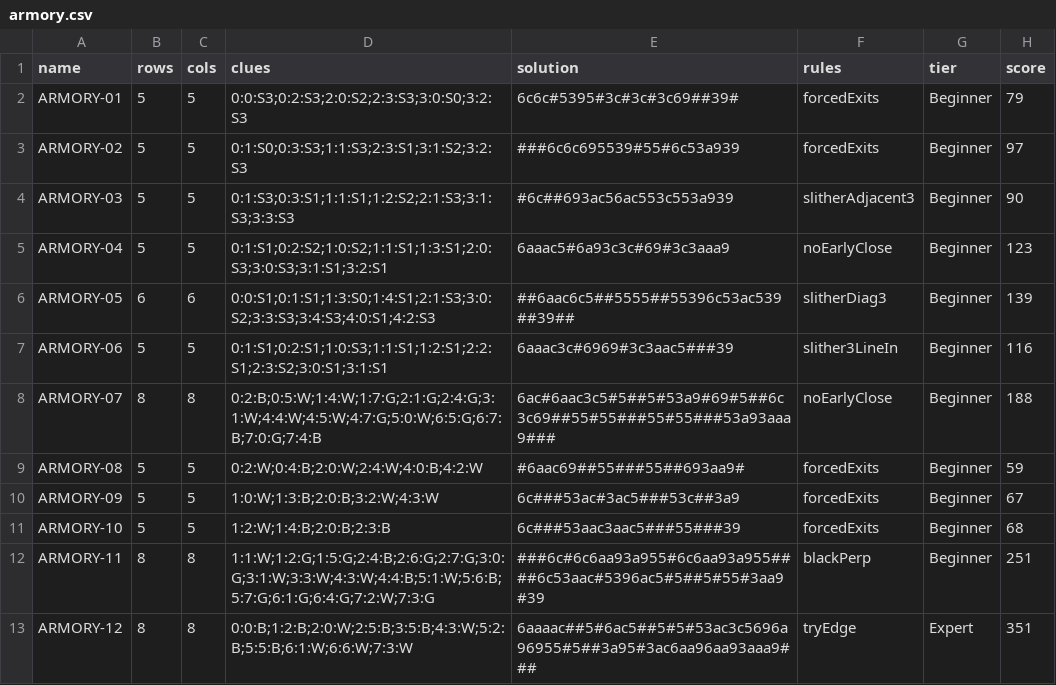
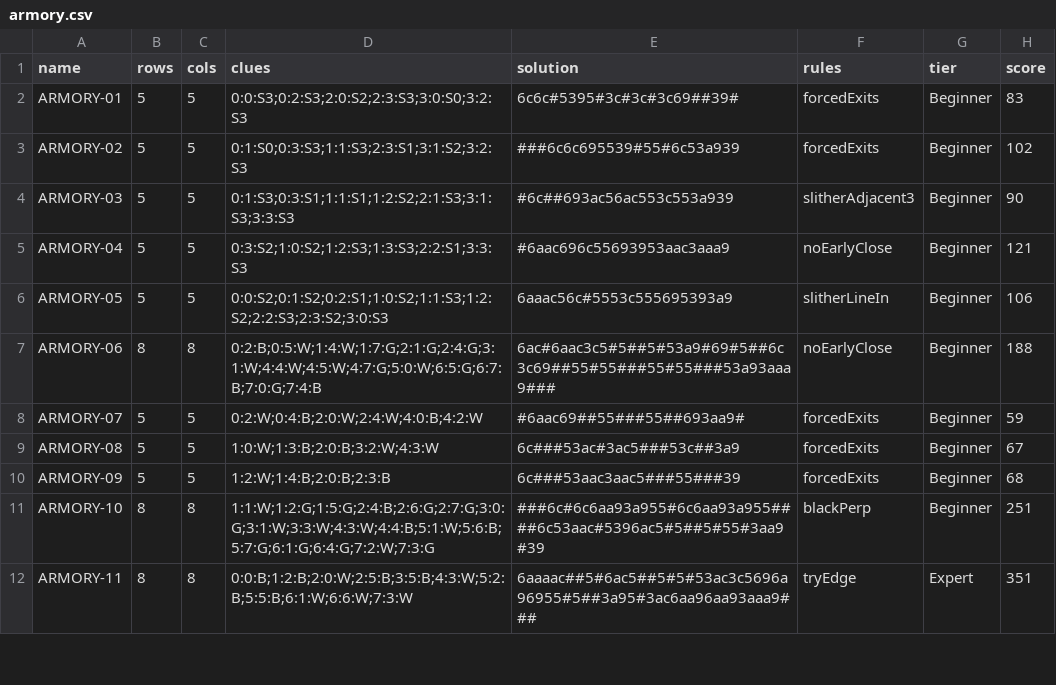
Before and after one commit to JoshMermel/loops, a CSV file: data/armory.csv, drawn as a sheet; only a part is shown; the diff covers the shown part only.

Commit message:
Calibrate Slitherlink ladder: split slitherCorner2, generalize slitherLineIn, tune faceSlither, rebuild books

```diff
--- a/data/armory.csv
+++ b/data/armory.csv
@@ -1,13 +1,12 @@
 name,rows,cols,clues,solution,rules,tier,score
-ARMORY-01,5,5,0:0:S3;0:2:S3;2:0:S2;2:3:S3;3:0:S0;3:2:S3,6c6c#5395#3c#3c#3c69##39#,forcedExits,Beginner,79
-ARMORY-02,5,5,0:1:S0;0:3:S3;1:1:S3;2:3:S1;3:1:S2;3:2:S3,###6c6c695539#55#6c53a939,forcedExits,Beginner,97
+ARMORY-01,5,5,0:0:S3;0:2:S3;2:0:S2;2:3:S3;3:0:S0;3:2:S3,6c6c#5395#3c#3c#3c69##39#,forcedExits,Beginner,83
+ARMORY-02,5,5,0:1:S0;0:3:S3;1:1:S3;2:3:S1;3:1:S2;3:2:S3,###6c6c695539#55#6c53a939,forcedExits,Beginner,102
 ARMORY-03,5,5,0:1:S3;0:3:S1;1:1:S1;1:2:S2;2:1:S3;3:1:S3;3:3:S3,#6c##693ac56ac553c553a939,slitherAdjacent3,Beginner,90
-ARMORY-04,5,5,0:1:S1;0:2:S2;1:0:S2;1:1:S1;1:3:S1;2:0:S3;3:0:S3;3:1:S1;3:2:S1,6aaac5#6a93c3c#69#3c3aaa9,noEarlyClose,Beginner,123
-ARMORY-05,6,6,0:0:S1;0:1:S1;1:3:S0;1:4:S1;2:1:S3;3:0:S2;3:3:S3;3:4:S3;4:0:S1;4:2:S3,##6aac6c5##5555##55396c53ac539##39##,slitherDiag3,Beginner,139
-ARMORY-06,5,5,0:1:S1;0:2:S1;1:0:S3;1:1:S1;1:2:S1;2:2:S1;2:3:S2;3:0:S1;3:1:S1,6aaac3c#6969#3c3aac5###39,slither3LineIn,Beginner,116
-ARMORY-07,8,8,0:2:B;0:5:W;1:4:W;1:7:G;2:1:G;2:4:G;3:1:W;4:4:W;4:5:W;4:7:G;5:0:W;6:5:G;6:7:B;7:0:G;7:4:B,6ac#6aac3c5#5##5#53a9#69#5##6c3c69##55#55###55#55###53a93aaa9###,noEarlyClose,Beginner,188
-ARMORY-08,5,5,0:2:W;0:4:B;2:0:W;2:4:W;4:0:B;4:2:W,#6aac69##55###55##693aa9#,forcedExits,Beginner,59
-ARMORY-09,5,5,1:0:W;1:3:B;2:0:B;3:2:W;4:3:W,6c###53ac#3ac5###53c##3a9,forcedExits,Beginner,67
-ARMORY-10,5,5,1:2:W;1:4:B;2:0:B;2:3:B,6c###53aac3aac5###55###39,forcedExits,Beginner,68
-ARMORY-11,8,8,1:1:W;1:2:G;1:5:G;2:4:B;2:6:G;2:7:G;3:0:G;3:1:W;3:3:W;4:3:W;4:4:B;5:1:W;5:6:B;5:7:G;6:1:G;6:4:G;7:2:W;7:3:G,###6c#6c6aa93a955#6c6aa93a955####6c53aac#5396ac5#5##5#55#3aa9#39,blackPerp,Beginner,251
-ARMORY-12,8,8,0:0:B;1:2:B;2:0:W;2:5:B;3:5:B;4:3:W;5:2:B;5:5:B;6:1:W;6:6:W;7:3:W,6aaaac##5#6ac5##5#5#53ac3c5696a96955#5##3a95#3ac6aa96aa93aaa9###,tryEdge,Expert,351
+ARMORY-04,5,5,0:3:S2;1:0:S2;1:2:S3;1:3:S3;2:2:S1;3:3:S3,#6aac696c55693953aac3aaa9,noEarlyClose,Beginner,121
+ARMORY-05,5,5,0:0:S2;0:1:S2;0:2:S1;1:0:S2;1:1:S3;1:2:S2;2:2:S3;2:3:S2;3:0:S3,6aaac56c#5553c555695393a9,slitherLineIn,Beginner,106
+ARMORY-06,8,8,0:2:B;0:5:W;1:4:W;1:7:G;2:1:G;2:4:G;3:1:W;4:4:W;4:5:W;4:7:G;5:0:W;6:5:G;6:7:B;7:0:G;7:4:B,6ac#6aac3c5#5##5#53a9#69#5##6c3c69##55#55###55#55###53a93aaa9###,noEarlyClose,Beginner,188
+ARMORY-07,5,5,0:2:W;0:4:B;2:0:W;2:4:W;4:0:B;4:2:W,#6aac69##55###55##693aa9#,forcedExits,Beginner,59
+ARMORY-08,5,5,1:0:W;1:3:B;2:0:B;3:2:W;4:3:W,6c###53ac#3ac5###53c##3a9,forcedExits,Beginner,67
+ARMORY-09,5,5,1:2:W;1:4:B;2:0:B;2:3:B,6c###53aac3aac5###55###39,forcedExits,Beginner,68
+ARMORY-10,8,8,1:1:W;1:2:G;1:5:G;2:4:B;2:6:G;2:7:G;3:0:G;3:1:W;3:3:W;4:3:W;4:4:B;5:1:W;5:6:B;5:7:G;6:1:G;6:4:G;7:2:W;7:3:G,###6c#6c6aa93a955#6c6aa93a955####6c53aac#5396ac5#5##5#55#3aa9#39,blackPerp,Beginner,251
+ARMORY-11,8,8,0:0:B;1:2:B;2:0:W;2:5:B;3:5:B;4:3:W;5:2:B;5:5:B;6:1:W;6:6:W;7:3:W,6aaaac##5#6ac5##5#5#53ac3c5696a96955#5##3a95#3ac6aa96aa93aaa9###,tryEdge,Expert,351
```
Also changed, not shown: 1 added row, 1 removed row and 94 edited cells elsewhere in this file, data/hybrid-slither-full.csv, data/hybrid-slither-masyu.csv, 19 other files.
